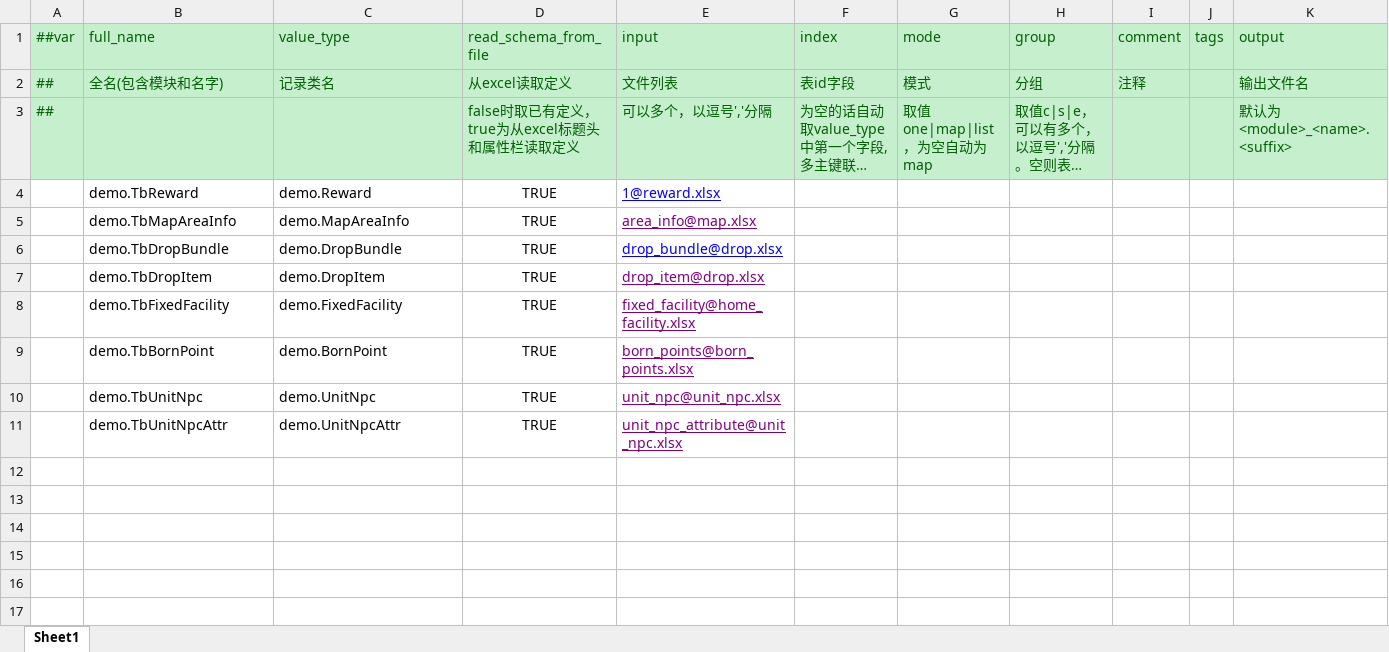
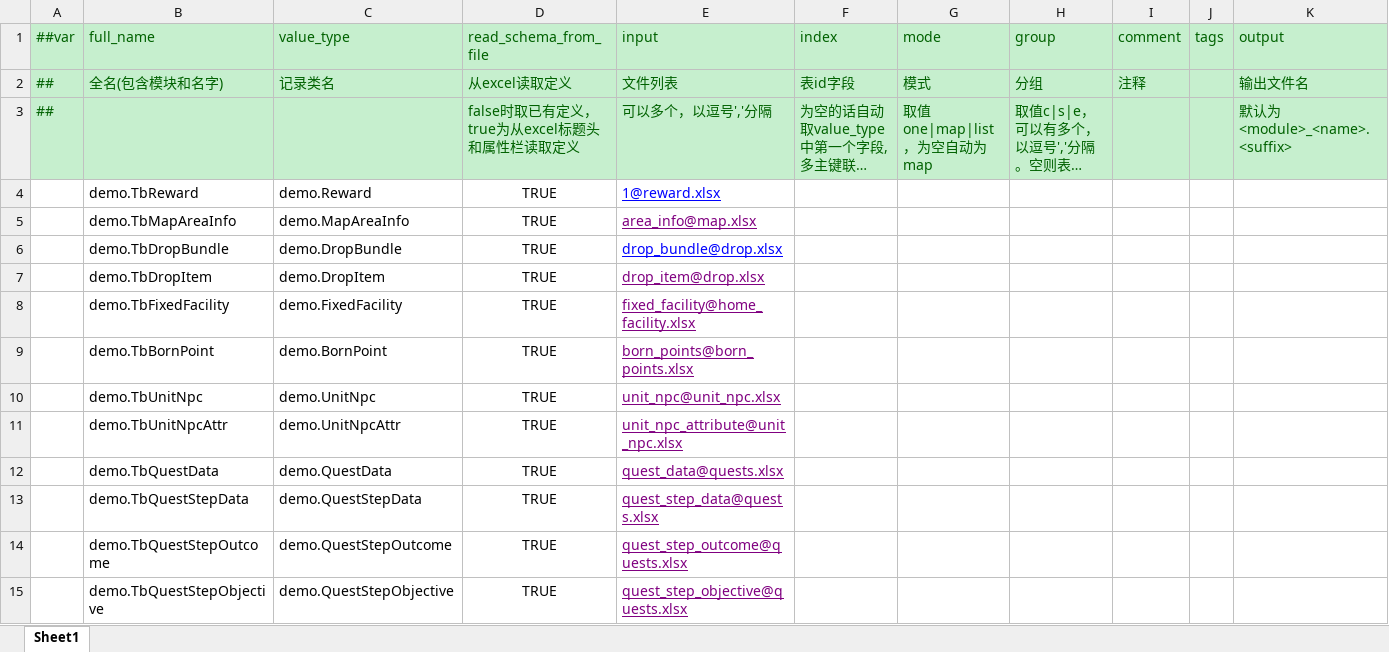
Before and after one commit to nmbswls/FkSucProj, an Excel workbook: Config/Datas/__tables__.xlsx, sheet Sheet1, drawn as a sheet; long unchanged cells end in …; values as stored, in another font and other column widths than the file's, no borders; the diff names each change by its address in the sheet, - before the commit and + after, or states it on an @@ line.

```diff
--- a/Config/Datas/__tables__.xlsx (sheet Sheet1)
+++ b/Config/Datas/__tables__.xlsx (sheet Sheet1)
+row 12:  | demo.TbQuestData | demo.QuestData | TRUE | quest_data@quests.xlsx
+row 13:  | demo.TbQuestStepData | demo.QuestStepData | TRUE | quest_step_data@quests.xlsx
+row 14:  | demo.TbQuestStepOutcome | demo.QuestStepOutcome | TRUE | quest_step_outcome@quests.xlsx
+row 15:  | demo.TbQuestStepObjective | demo.QuestStepObjective | TRUE | quest_step_objective@quests.xlsx
```
Also changed, not shown: Config/Datas/quest_define.xlsx, Config/Datas/quests.xlsx, 14 other files.
